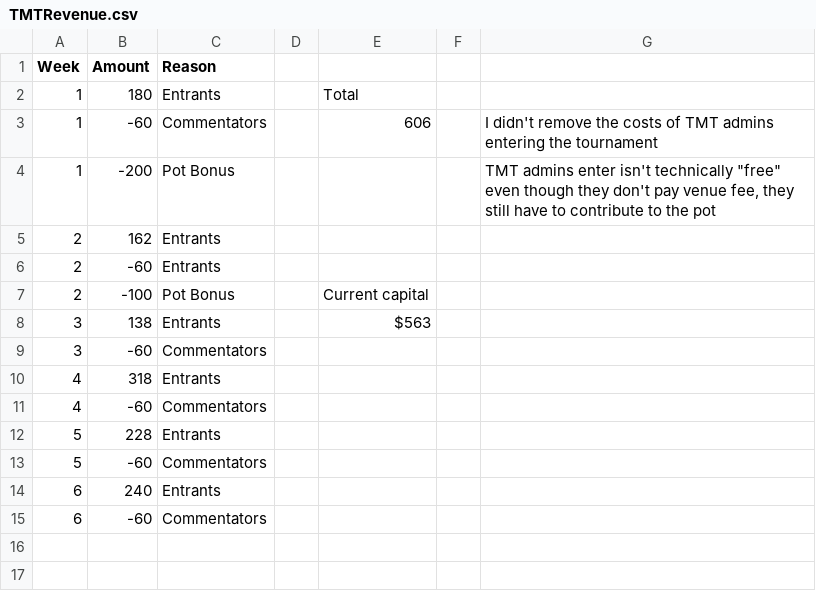
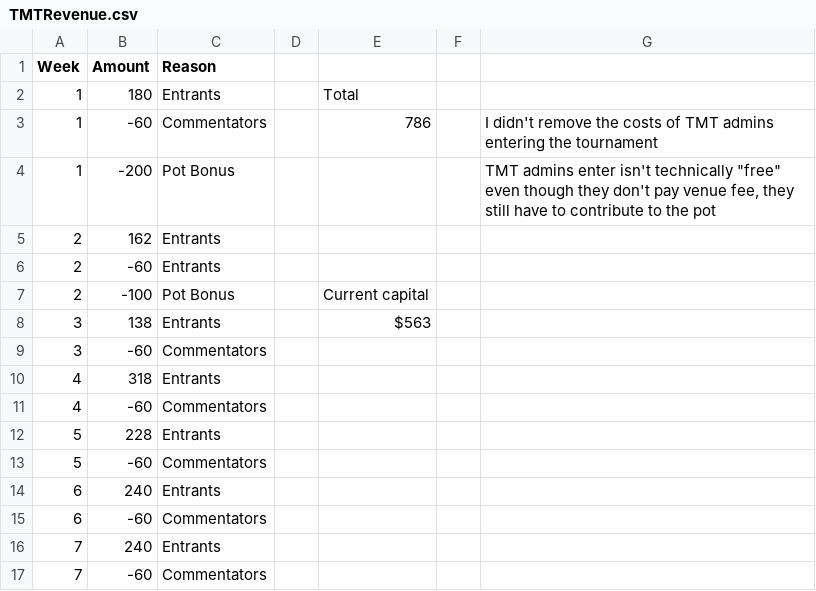
Before and after one commit to EricChagoya/TMT-Ranking-System, a CSV file: Data/TMTRevenue.csv, drawn as a sheet; the diff names each change by its address in the sheet, - before the commit and + after, or states it on an @@ line.

```diff
--- a/Data/TMTRevenue.csv
+++ b/Data/TMTRevenue.csv
-E3: 606
+E3: 786
+row 16: 7 | 240 | Entrants
+row 17: 7 | -60 | Commentators
```
Also changed, not shown: Data/Season1/ArmadaNumber/S1W7ArmadaNumber.csv, Data/Season1/PlotsWebsite/S1W7RankLegend.csv, 21 other files.
